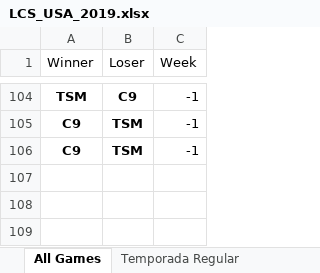
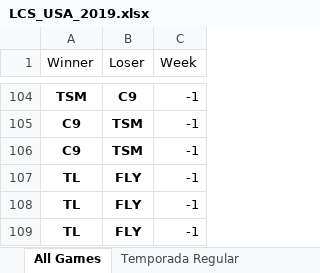
Before and after one commit to BrunodePauloAlmeida/Games_Prediction, an Excel workbook: LCS_USA_2019.xlsx, sheet All Games, drawn as a sheet; only a part is shown, gaps mark what is left out; values as stored, in another font and other column widths than the file's, no borders; the diff names each change by its address in the sheet, - before the commit and + after, or states it on an @@ line.

```diff
--- a/LCS_USA_2019.xlsx (sheet All Games)
+++ b/LCS_USA_2019.xlsx (sheet All Games)
+row 107: TL | FLY | -1
+row 108: TL | FLY | -1
+row 109: TL | FLY | -1
```
Also changed, not shown: CBLOL_BRASIL_2019.xlsx, LCK_COREIA_2019.xlsx, 4 other files.
